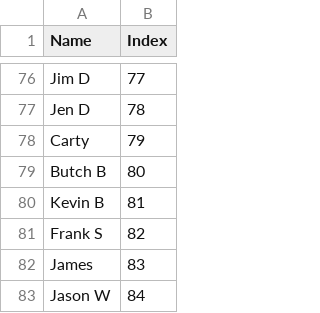
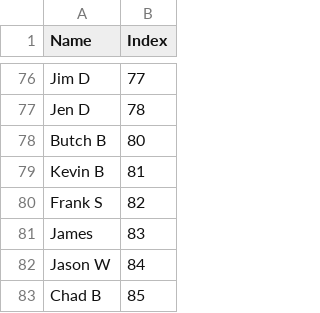
Before and after one commit to lsouders/ABECornhole, a CSV file: data/Players.csv, drawn as a sheet; only a part is shown, gaps mark what is left out; the shorter side is filled out with more unchanged rows.

```diff
--- a/data/Players.csv
+++ b/data/Players.csv
@@ -77,3 +77,2 @@ Jim D,77
 Jen D,78
-Carty,79
 Butch B,80
```
Also changed, not shown: data/Alias.csv, data/main.csv, 4 other files.
